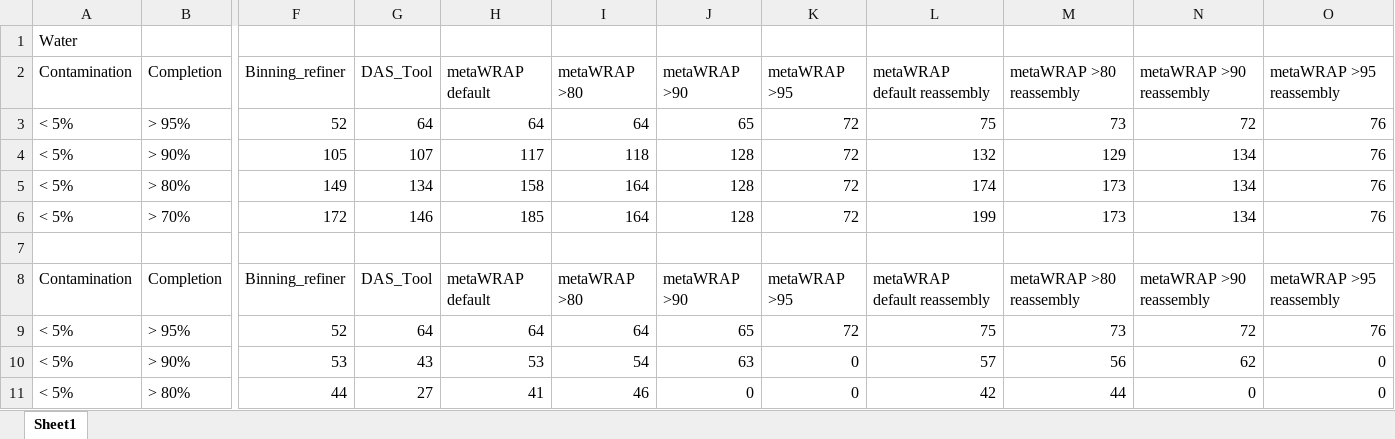
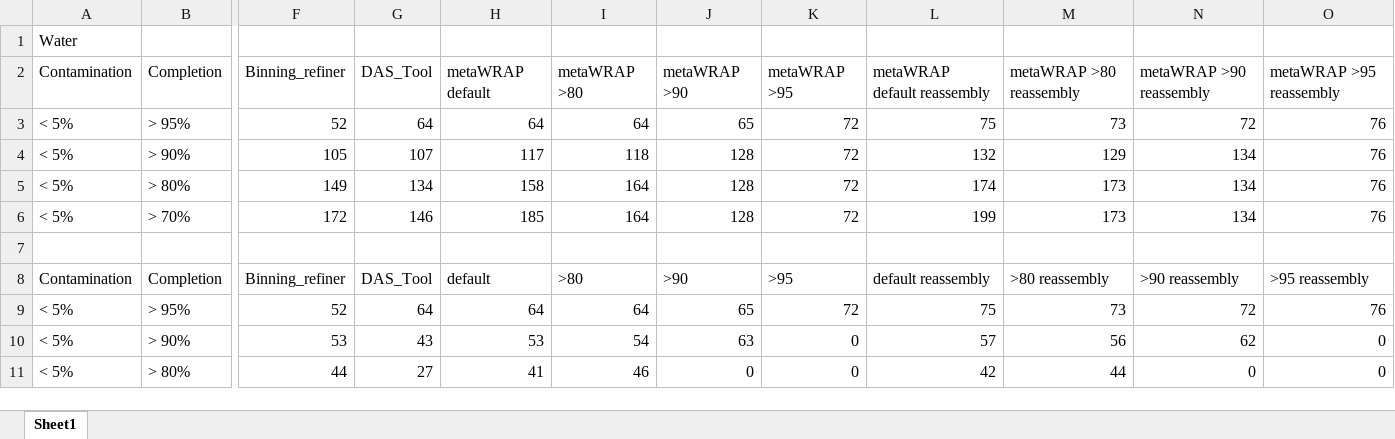
Before and after one commit to bxlab/metawrap_paper, an Excel workbook: barplot_binning_figures/bar_plots.xlsx, sheet Sheet1, drawn as a sheet; only a part is shown, gaps mark what is left out; values as stored, in another font and other column widths than the file's, no borders; charts and pictures not drawn; the diff names each change by its address in the sheet, - before the commit and + after, or states it on an @@ line.

```diff
--- a/barplot_binning_figures/bar_plots.xlsx (sheet Sheet1)
+++ b/barplot_binning_figures/bar_plots.xlsx (sheet Sheet1)
-H8 (metaWRAP default): metaWRAP default
+H8 (metaWRAP default): default
-I8 (metaWRAP >80): metaWRAP >80
+I8 (metaWRAP >80): >80
-J8 (metaWRAP >90): metaWRAP >90
+J8 (metaWRAP >90): >90
-K8 (metaWRAP >95): metaWRAP >95
+K8 (metaWRAP >95): >95
-L8 (metaWRAP default reassembly): metaWRAP default reassembly
+L8 (metaWRAP default reassembly): default reassembly
-M8 (metaWRAP >80 reassembly): metaWRAP >80 reassembly
+M8 (metaWRAP >80 reassembly): >80 reassembly
-N8 (metaWRAP >90 reassembly): metaWRAP >90 reassembly
+N8 (metaWRAP >90 reassembly): >90 reassembly
-O8 (metaWRAP >95 reassembly): metaWRAP >95 reassembly
+O8 (metaWRAP >95 reassembly): >95 reassembly
```
Also changed, not shown: charts or pictures, 10 other files.
